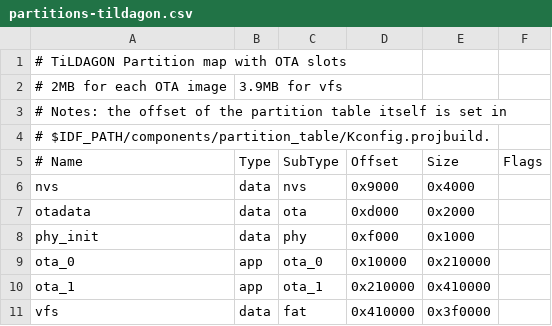
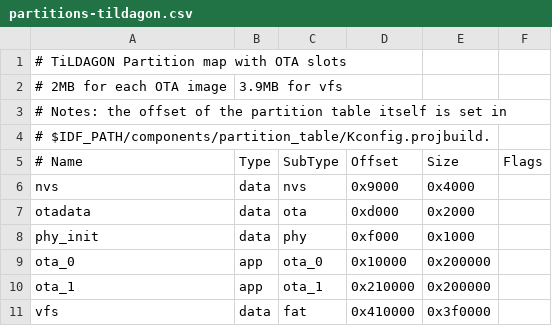
Before and after one commit to emfcamp/badge-2024-software, a CSV file: tildagon/partitions-tildagon.csv, drawn as a sheet.

Commit message:
Fix partition table

```diff
--- a/tildagon/partitions-tildagon.csv
+++ b/tildagon/partitions-tildagon.csv
@@ -8,4 +8,4 @@ otadata,  data, ota,     0xd000,   0x2000,
 phy_init, data, phy,     0xf000,   0x1000,
-ota_0,    app,  ota_0,   0x10000,  0x210000,
-ota_1,    app,  ota_1,   0x210000, 0x410000,
+ota_0,    app,  ota_0,   0x10000,  0x200000,
+ota_1,    app,  ota_1,   0x210000, 0x200000,
 vfs,      data, fat,     0x410000, 0x3f0000,
```
